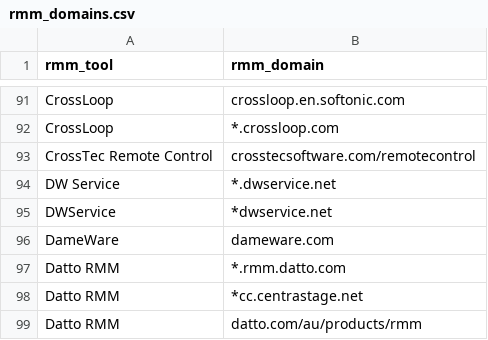
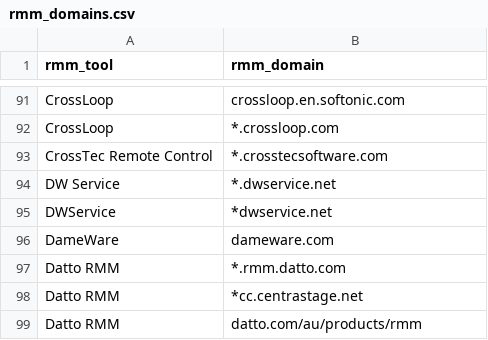
Before and after one commit to CrowdStrike/logscale-community-content, a CSV file: Misc/crwd_live_rmm/rmm_domains.csv, drawn as a sheet; only a part is shown, gaps mark what is left out.

```diff
--- a/Misc/crwd_live_rmm/rmm_domains.csv
+++ b/Misc/crwd_live_rmm/rmm_domains.csv
@@ -92,3 +92,3 @@ CrossLoop,crossloop.en.softonic.com
 CrossLoop,*.crossloop.com
-CrossTec Remote Control,crosstecsoftware.com/remotecontrol
+CrossTec Remote Control,*.crosstecsoftware.com
 DW Service,*.dwservice.net
```
